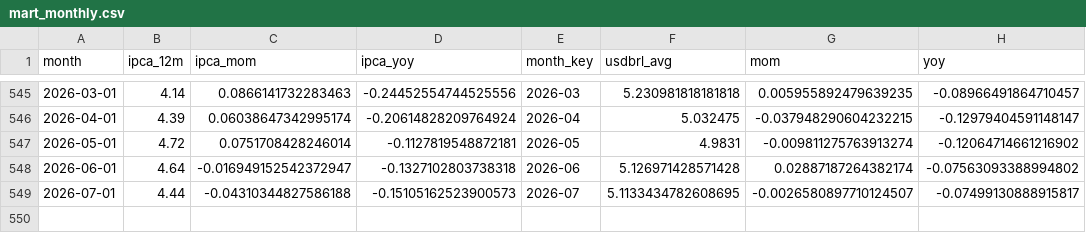
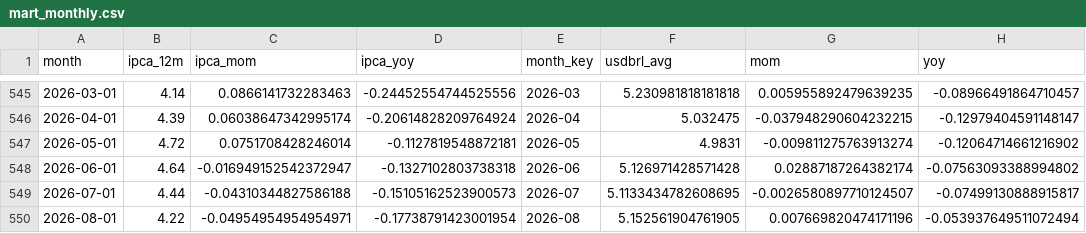
Before and after one commit to gabrielnicolini/br-macro-lakehouse, a CSV file: data/silver/mart_monthly.csv, drawn as a sheet; only a part is shown, gaps mark what is left out.

```diff
--- a/data/silver/mart_monthly.csv
+++ b/data/silver/mart_monthly.csv
@@ -549 +549,2 @@ month,ipca_12m,ipca_mom,ipca_yoy,month_key,usdbrl_avg,mom,yoy
 2026-07-01,4.44,-0.04310344827586188,-0.15105162523900573,2026-07,5.1133434782608695,-0.0026580897710124507,-0.07499130888915817
+2026-08-01,4.22,-0.04954954954954971,-0.17738791423001954,2026-08,5.152561904761905,0.007669820474171196,-0.053937649511072494
```
Also changed, not shown: data/silver/fx_usdbrl_monthly.csv, data/silver/ipca_12m_monthly.csv.
